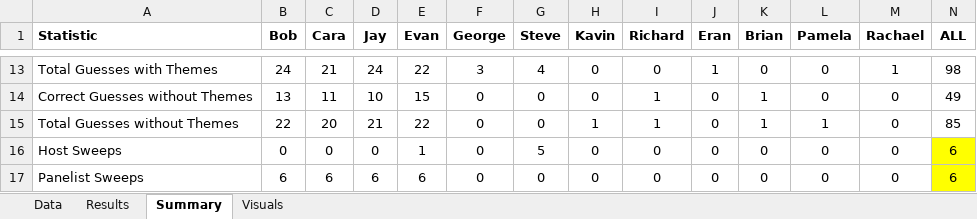
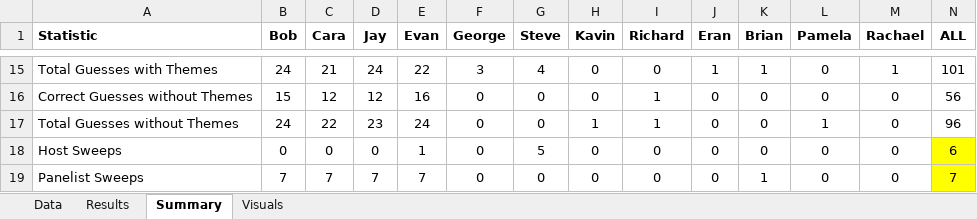
Before and after one commit to wayneheller/SGU_Science_or_Fiction, an Excel workbook: SGU_Science_or_Fiction.xlsx, sheet Summary, drawn as a sheet; only a part is shown, gaps mark what is left out; values as stored, in another font and other column widths than the file's, no borders; conditional formats not drawn; addresses are those after the commit; the diff covers the shown part only; the diff names each change by its address in the sheet, - before the commit and + after, or states it on an @@ line.

```diff
--- a/SGU_Science_or_Fiction.xlsx (sheet Summary)
+++ b/SGU_Science_or_Fiction.xlsx (sheet Summary)
-K15 (Brian): 0
+K15 (Brian): 1
-N15 (ALL): 98
+N15 (ALL): 101
-B16 (Bob): 13
+B16 (Bob): 15
-C16 (Cara): 11
+C16 (Cara): 12
-D16 (Jay): 10
+D16 (Jay): 12
-E16 (Evan): 15
+E16 (Evan): 16
-K16:K17 (Brian): 1
+K16:K17 (Brian): 0
-N16 (ALL): 49
+N16 (ALL): 56
-B17 (Bob): 22
+B17 (Bob): 24
-C17 (Cara): 20
+C17 (Cara): 22
-D17 (Jay): 21
+D17 (Jay): 23
-E17 (Evan): 22
+E17 (Evan): 24
-N17 (ALL): 85
+N17 (ALL): 96
-B19 (Bob): 6
+B19 (Bob): 7
-C19 (Cara): 6
+C19 (Cara): 7
-D19 (Jay): 6
+D19 (Jay): 7
-E19 (Evan): 6
+E19 (Evan): 7
-K19 (Brian): 0
+K19 (Brian): 1
-N19 (ALL): 6
+N19 (ALL): 7
```
Also changed, not shown: 2 added rows and 30 edited cells elsewhere in this sheet, sheet Results, sheet Data, formulas that keep their value, charts or pictures, 5 other files.
